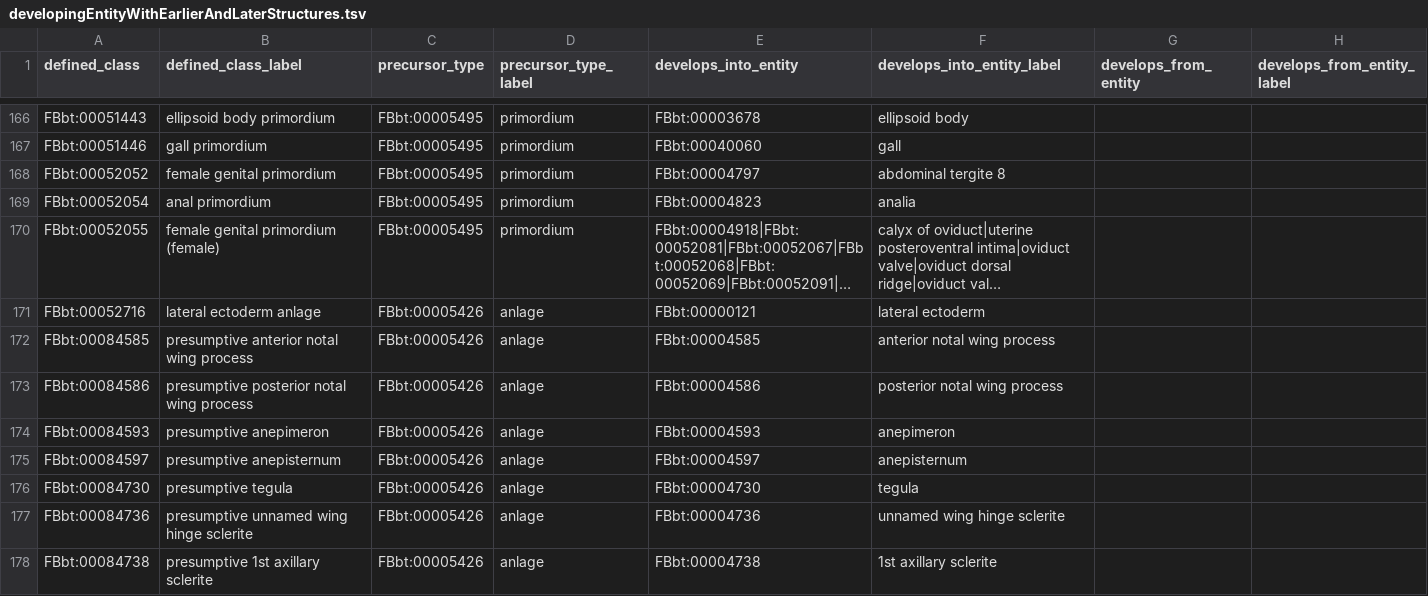
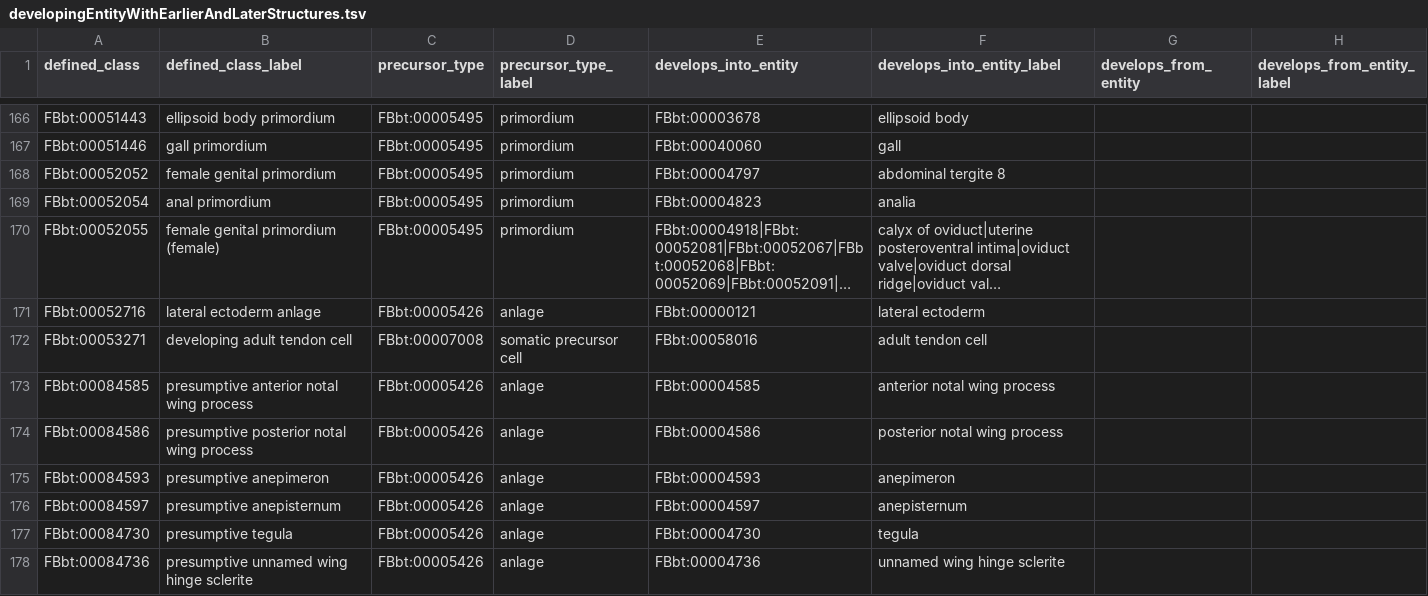
Before and after one commit to FlyBase/drosophila-anatomy-developmental-ontology, a TSV file: src/patterns/data/logical-only/developingEntityWithEarlierAndLaterStructures.tsv, drawn as a sheet; only a part is shown, gaps mark what is left out; the shorter side is filled out with more unchanged rows; long unchanged cells end in …; the diff names each change by its address in the sheet, - before the commit and + after, or states it on an @@ line.

Commit message:
updates to tendons from 3 papers

```diff
--- a/src/patterns/data/logical-only/developingEntityWithEarlierAndLaterStructures.tsv
+++ b/src/patterns/data/logical-only/developingEntityWithEarlierAndLaterStructures.tsv
+row 172: FBbt:00053271 | developing adult tendon cell | FBbt:00007008 | somatic precursor cell | FBbt:00058016 | adult tendon cell
```
Also changed, not shown: 2 other files.
